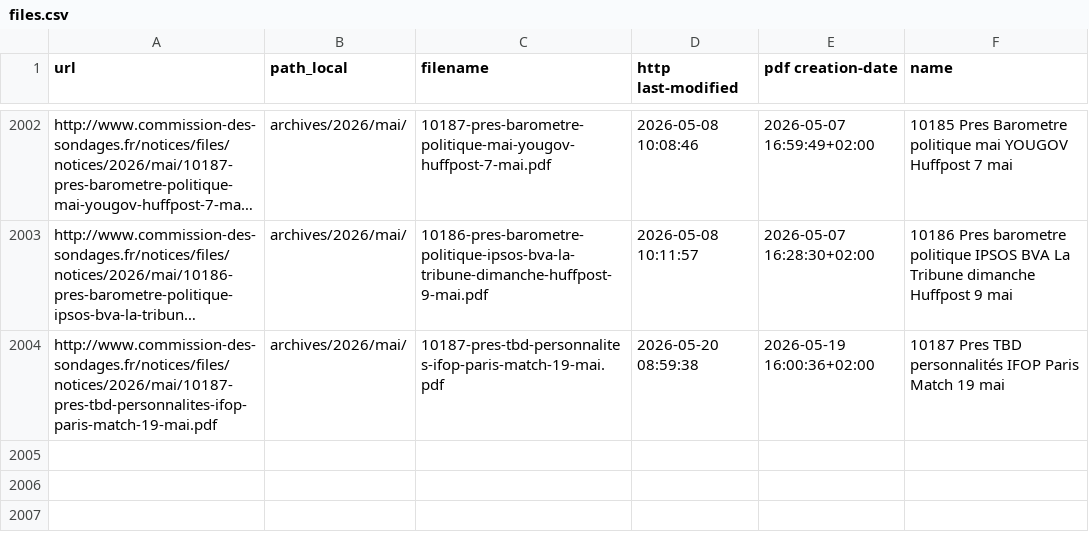
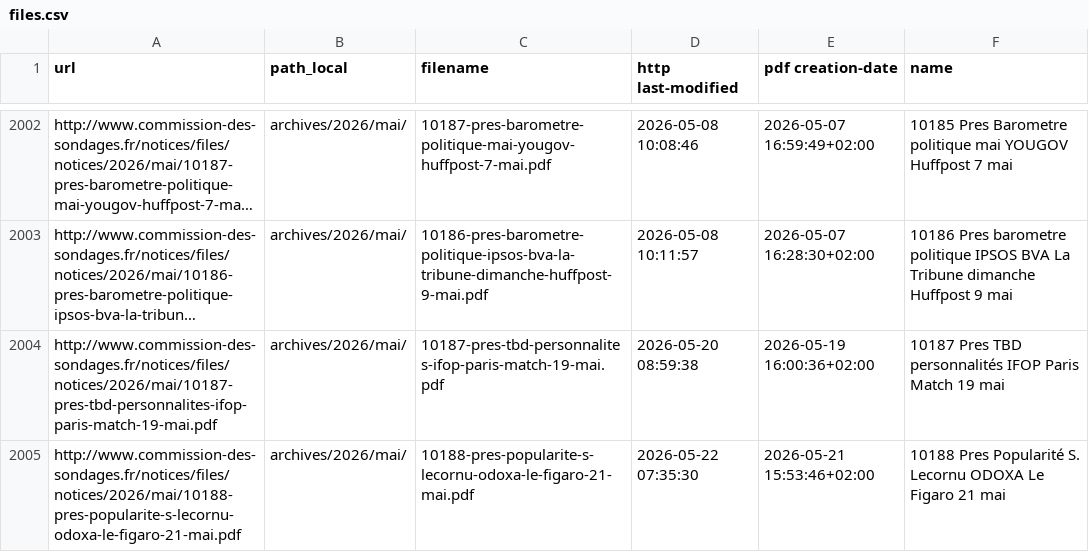
Before and after one commit to MieuxVoter/sondages-commission-index, a CSV file: files.csv, drawn as a sheet; only a part is shown, gaps mark what is left out; long unchanged cells end in …; the diff names each change by its address in the sheet, - before the commit and + after, or states it on an @@ line.

```diff
--- a/files.csv
+++ b/files.csv
+row 2005: http://www.commission-des-sondages.fr/notices/files/notices/2026/mai/10188-pres-popularite-s-lecornu-odoxa-le-figaro-21-mai.pdf | archives/2026/mai/ | 10188-pres-popularite-s-lecornu-odoxa-le-figaro-21-mai.pdf | 2026-05-22 07:35:30 | 2026-05-21 15:53:46+02:00 | 10188 Pres Popularité S. Lecornu ODOXA Le Figaro 21 mai
```
Also changed, not shown: base.csv, notices_catalog.csv, 1 other file.
